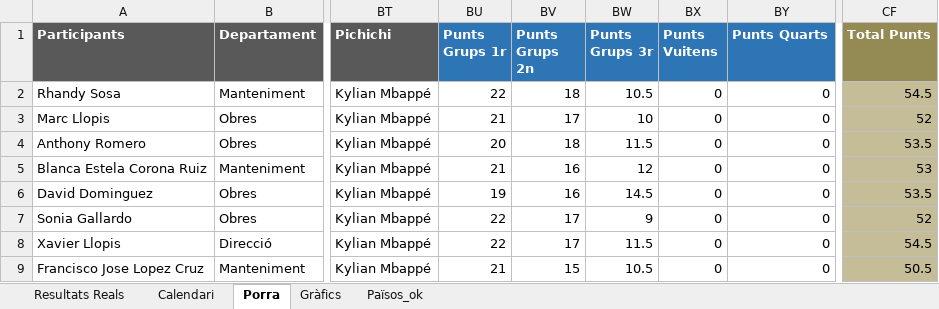
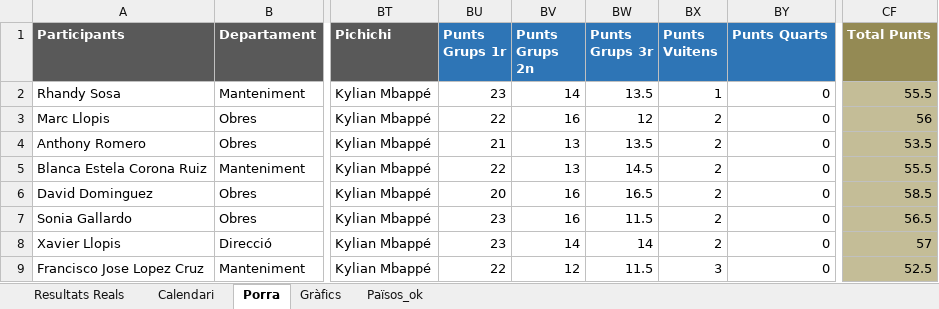
Before and after one commit to marcllopisraja-crypto/testporra, an Excel workbook: Porra_Mundial_Final_Definitiva.xlsx, sheet Porra, drawn as a sheet; only a part is shown, gaps mark what is left out; values as stored, in another font and other column widths than the file's, no borders; the diff covers the shown part only; the diff names each change by its address in the sheet, - before the commit and + after, or states it on an @@ line.

```diff
--- a/Porra_Mundial_Final_Definitiva.xlsx (sheet Porra)
+++ b/Porra_Mundial_Final_Definitiva.xlsx (sheet Porra)
-BU2 (Punts Grups 1r): 22
+BU2 (Punts Grups 1r): 23
-BV2 (Punts Grups 2n): 18
+BV2 (Punts Grups 2n): 14
-BW2 (Punts Grups 3r): 10.5
+BW2 (Punts Grups 3r): 13.5
-BX2 (Punts Vuitens): 0
+BX2 (Punts Vuitens): 1
-CF2 (Total Punts): 54.5
+CF2 (Total Punts): 55.5
-BU3 (Punts Grups 1r): 21
+BU3 (Punts Grups 1r): 22
-BV3 (Punts Grups 2n): 17
+BV3 (Punts Grups 2n): 16
-BW3 (Punts Grups 3r): 10
+BW3 (Punts Grups 3r): 12
-BX3:BX8 (Punts Vuitens): 0
+BX3:BX8 (Punts Vuitens): 2
-CF3 (Total Punts): 52
+CF3 (Total Punts): 56
-BU4 (Punts Grups 1r): 20
+BU4 (Punts Grups 1r): 21
-BV4 (Punts Grups 2n): 18
+BV4 (Punts Grups 2n): 13
-BW4 (Punts Grups 3r): 11.5
+BW4 (Punts Grups 3r): 13.5
-BU5 (Punts Grups 1r): 21
+BU5 (Punts Grups 1r): 22
-BV5 (Punts Grups 2n): 16
+BV5 (Punts Grups 2n): 13
-BW5 (Punts Grups 3r): 12
+BW5 (Punts Grups 3r): 14.5
-CF5 (Total Punts): 53
+CF5 (Total Punts): 55.5
-BU6 (Punts Grups 1r): 19
+BU6 (Punts Grups 1r): 20
-BW6 (Punts Grups 3r): 14.5
+BW6 (Punts Grups 3r): 16.5
-CF6 (Total Punts): 53.5
+CF6 (Total Punts): 58.5
-BU7:BU8 (Punts Grups 1r): 22
+BU7:BU8 (Punts Grups 1r): 23
-BV7 (Punts Grups 2n): 17
+BV7 (Punts Grups 2n): 16
-BW7 (Punts Grups 3r): 9
+BW7 (Punts Grups 3r): 11.5
-CF7 (Total Punts): 52
+CF7 (Total Punts): 56.5
-BV8 (Punts Grups 2n): 17
+BV8 (Punts Grups 2n): 14
-BW8 (Punts Grups 3r): 11.5
+BW8 (Punts Grups 3r): 14
-CF8 (Total Punts): 54.5
+CF8 (Total Punts): 57
-BU9 (Punts Grups 1r): 21
+BU9 (Punts Grups 1r): 22
-BV9 (Punts Grups 2n): 15
+BV9 (Punts Grups 2n): 12
-BW9 (Punts Grups 3r): 10.5
+BW9 (Punts Grups 3r): 11.5
-BX9 (Punts Vuitens): 0
+BX9 (Punts Vuitens): 3
-CF9 (Total Punts): 50.5
+CF9 (Total Punts): 52.5
```
Also changed, not shown: 187 edited cells elsewhere in this sheet, sheet Calendari, sheet Gràfics, sheet Resultats Reals, sheet Països_ok, 1 other file.
